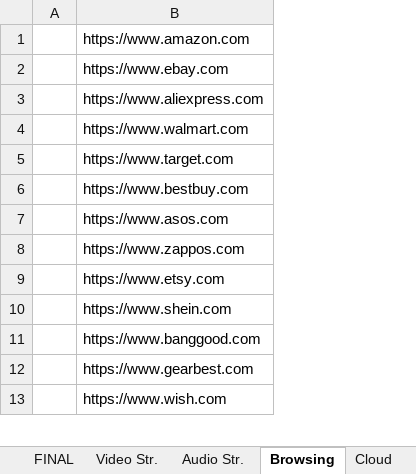
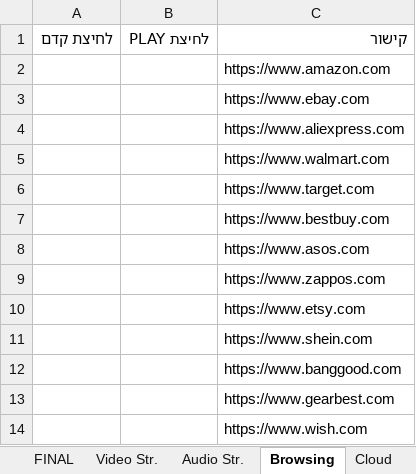
Before and after one commit to yaelrosen77/Final_Project, an Excel workbook: Crawler/App_direct_links.xlsx, sheet Browsing, drawn as a sheet; only a part is shown; values as stored, in another font and other column widths than the file's, no borders; removed rows and columns are numbered as before the commit, all else as after; the diff names each change by its address in the sheet, - before the commit and + after, or states it on an @@ line.

```diff
--- a/Crawler/App_direct_links.xlsx (sheet Browsing)
+++ b/Crawler/App_direct_links.xlsx (sheet Browsing)
-column A, empty
+column A, empty
+column B, empty
+row 1: לחיצת קדם | לחיצת PLAY | קישור
```
Also changed, not shown: sheet Video Str., sheet VOIP, sheet Games, sheet Cloud, sheet Download, sheet Audio Str., 7 other files.
